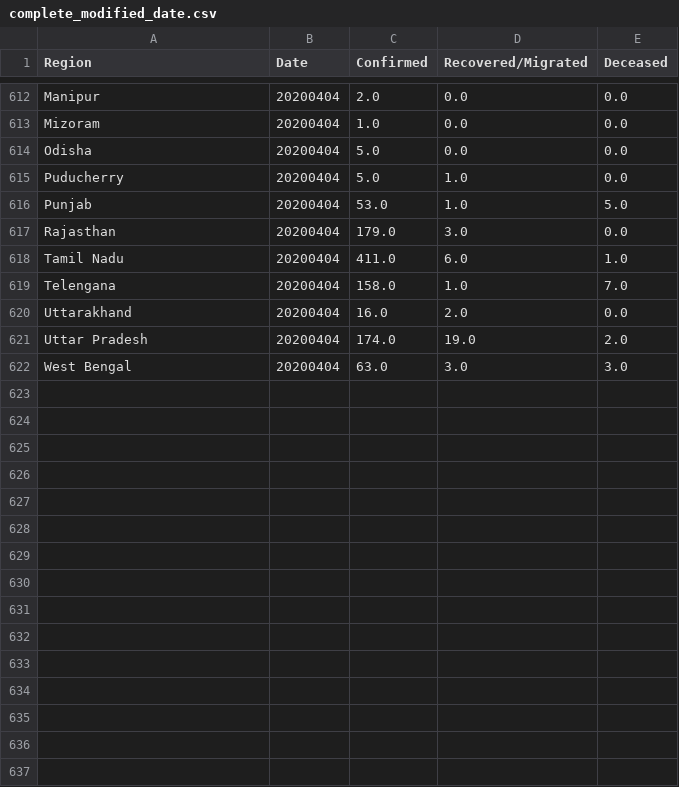
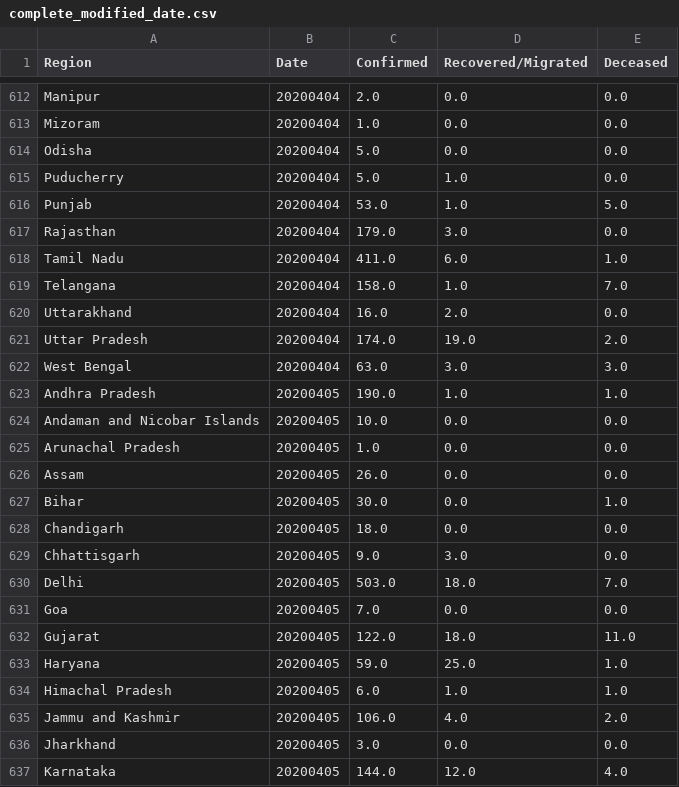
Before and after one commit to rahulrajpl/covid19India, a CSV file: bubble/data/complete_modified_date.csv, drawn as a sheet; only a part is shown, gaps mark what is left out; the diff covers the shown part only.

```diff
--- a/bubble/data/complete_modified_date.csv
+++ b/bubble/data/complete_modified_date.csv
@@ -618,3 +618,3 @@ Rajasthan,20200404,179.0,3.0,0.0
 Tamil Nadu,20200404,411.0,6.0,1.0
-Telengana,20200404,158.0,1.0,7.0
+Telangana,20200404,158.0,1.0,7.0
 Uttarakhand,20200404,16.0,2.0,0.0
@@ -622 +622,16 @@ Uttar Pradesh,20200404,174.0,19.0,2.0
 West Bengal,20200404,63.0,3.0,3.0
+Andhra Pradesh,20200405,190.0,1.0,1.0
+Andaman and Nicobar Islands,20200405,10.0,0.0,0.0
+Arunachal Pradesh,20200405,1.0,0.0,0.0
+Assam,20200405,26.0,0.0,0.0
+Bihar,20200405,30.0,0.0,1.0
+Chandigarh,20200405,18.0,0.0,0.0
+Chhattisgarh,20200405,9.0,3.0,0.0
+Delhi,20200405,503.0,18.0,7.0
+Goa,20200405,7.0,0.0,0.0
+Gujarat,20200405,122.0,18.0,11.0
+Haryana,20200405,59.0,25.0,1.0
+Himachal Pradesh,20200405,6.0,1.0,1.0
+Jammu and Kashmir,20200405,106.0,4.0,2.0
+Jharkhand,20200405,3.0,0.0,0.0
+Karnataka,20200405,144.0,12.0,4.0
```
Also changed, not shown: 15 added rows and 7 edited cells elsewhere in this file, 3 other files.
